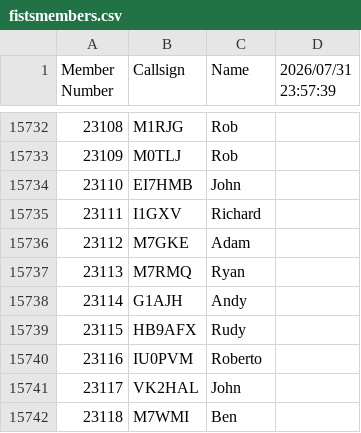
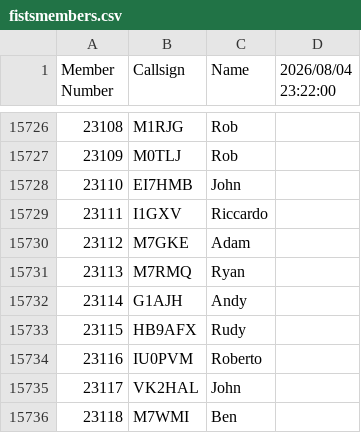
Before and after one commit to bjornekelund/dxlog, a CSV file: fistsspr/fistsmembers.csv, drawn as a sheet; only a part is shown, gaps mark what is left out; the diff covers the shown part only.

```diff
--- a/fistsspr/fistsmembers.csv
+++ b/fistsspr/fistsmembers.csv
@@ -1 +1 @@
-Member Number,Callsign,Name,2026/07/31 23:57:39
+Member Number,Callsign,Name,2026/08/04 23:22:00
@@ -15734,3 +15728,3 @@ Member Number,Callsign,Name,2026/07/31 23:57:39
 23110,EI7HMB,John
-23111,I1GXV,Richard
+23111,I1GXV,Riccardo
 23112,M7GKE,Adam
```
Also changed, not shown: 1 added row, 7 removed rows and 3 edited cells elsewhere in this file, 31 other files.
